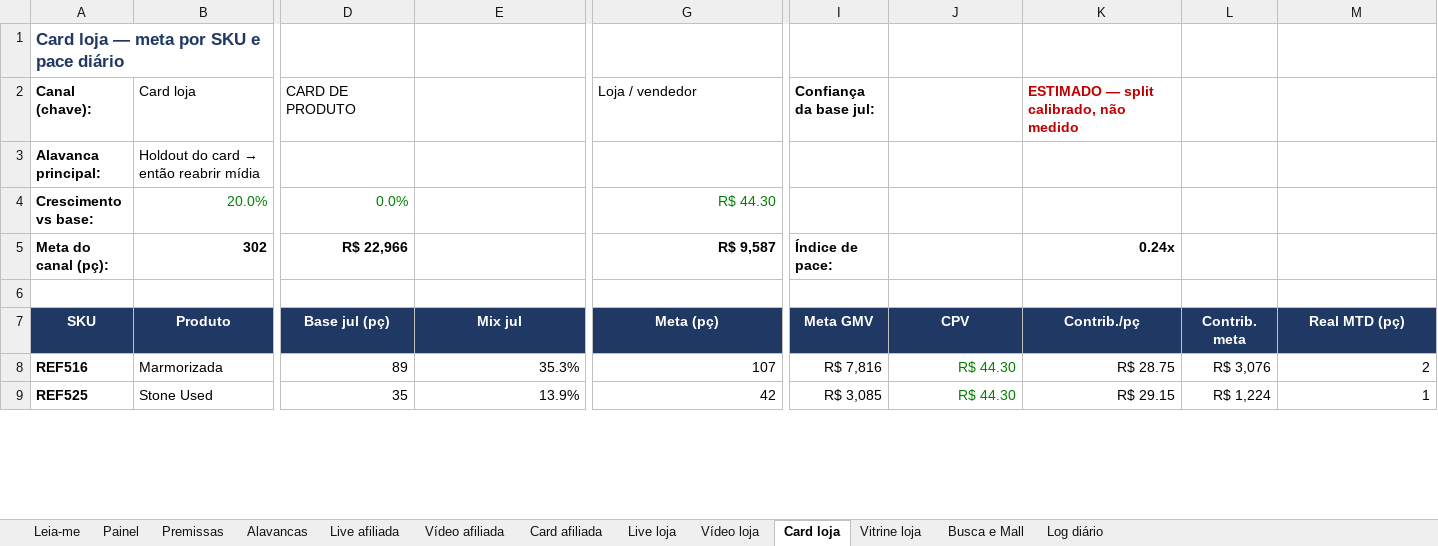
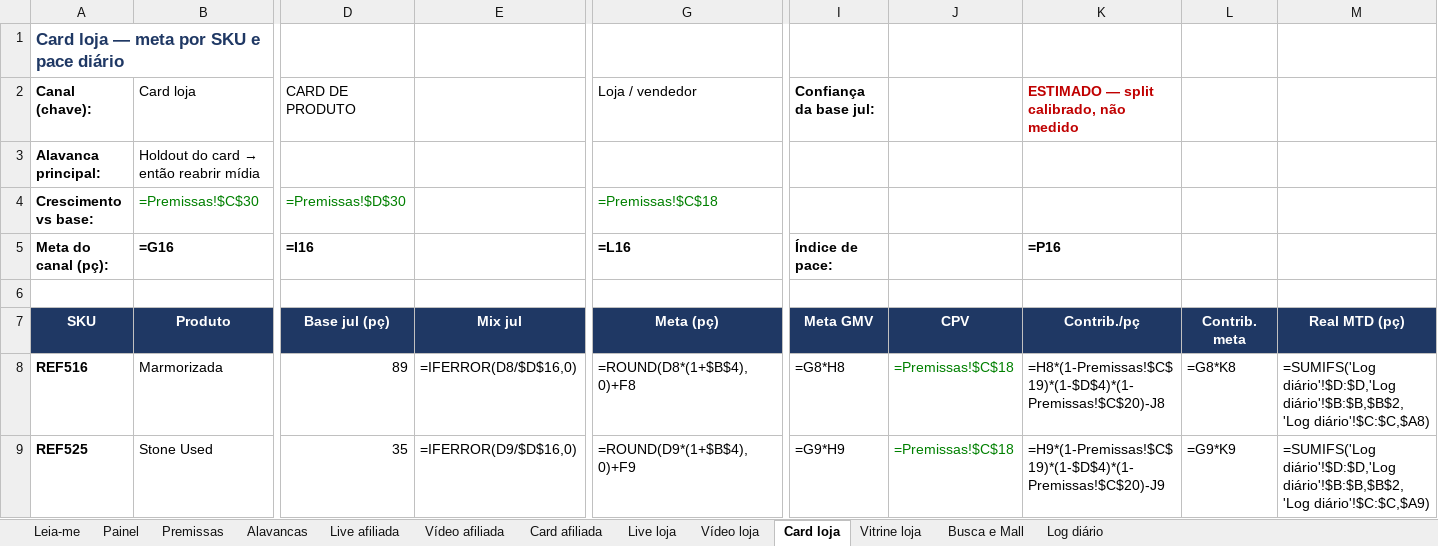
Before and after one commit to Ba44o/git-remote--v, an Excel workbook: dados/marketplace/tiktok/Rhode_SKU_x_Canal_template.xlsx, sheet Card loja, drawn as a sheet; only a part is shown, gaps mark what is left out; values as stored, in another font and other column widths than the file's, no borders; formulas without a stored value are shown as written; the diff covers the shown part only; the diff names each change by its address in the sheet, - before the commit and + after, or states it on an @@ line.

```diff
--- a/dados/marketplace/tiktok/Rhode_SKU_x_Canal_template.xlsx (sheet Card loja)
+++ b/dados/marketplace/tiktok/Rhode_SKU_x_Canal_template.xlsx (sheet Card loja)
-B4 (Produto): 20.0%
+B4 (Produto): =Premissas!$C$30
-D4 (Base jul (pç)): 0.0%
+D4 (Base jul (pç)): =Premissas!$D$30
-G4 (Meta (pç)): R$ 44.30
+G4 (Meta (pç)): =Premissas!$C$18
-B5 (Produto): 302
+B5 (Produto): =G16
-D5 (Base jul (pç)): R$ 22,966
+D5 (Base jul (pç)): =I16
-G5 (Meta (pç)): R$ 9,587
+G5 (Meta (pç)): =L16
-K5 (Contrib./pç): 0.24x
+K5 (Contrib./pç): =P16
-E8 (Mix jul): 35.3%
+E8 (Mix jul): =IFERROR(D8/$D$16,0)
-G8 (Meta (pç)): 107
+G8 (Meta (pç)): =ROUND(D8*(1+$B$4),0)+F8
-I8 (Meta GMV): R$ 7,816
+I8 (Meta GMV): =G8*H8
-J8:J9 (CPV): R$ 44.30
+J8:J9 (CPV): =Premissas!$C$18
-K8 (Contrib./pç): R$ 28.75
+K8 (Contrib./pç): =H8*(1-Premissas!$C$19)*(1-$D$4)*(1-Premissas!$C$20)-J8
-L8 (Contrib. meta): R$ 3,076
+L8 (Contrib. meta): =G8*K8
-M8 (Real MTD (pç)): 2
+M8 (Real MTD (pç)): =SUMIFS('Log diário'!$D:$D,'Log diário'!$B:$B,$B$2,'Log diário'!$C:$C,$A8)
-E9 (Mix jul): 13.9%
+E9 (Mix jul): =IFERROR(D9/$D$16,0)
-G9 (Meta (pç)): 42
+G9 (Meta (pç)): =ROUND(D9*(1+$B$4),0)+F9
-I9 (Meta GMV): R$ 3,085
+I9 (Meta GMV): =G9*H9
-K9 (Contrib./pç): R$ 29.15
+K9 (Contrib./pç): =H9*(1-Premissas!$C$19)*(1-$D$4)*(1-Premissas!$C$20)-J9
-L9 (Contrib. meta): R$ 1,224
+L9 (Contrib. meta): =G9*K9
-M9 (Real MTD (pç)): 1
+M9 (Real MTD (pç)): =SUMIFS('Log diário'!$D:$D,'Log diário'!$B:$B,$B$2,'Log diário'!$C:$C,$A9)
```
Also changed, not shown: 109 edited cells elsewhere in this sheet, sheet Live loja, sheet Vídeo afiliada, sheet Live afiliada, sheet Painel, sheet Card afiliada, sheet Vídeo loja, 4 more sheets, 1 other file.
